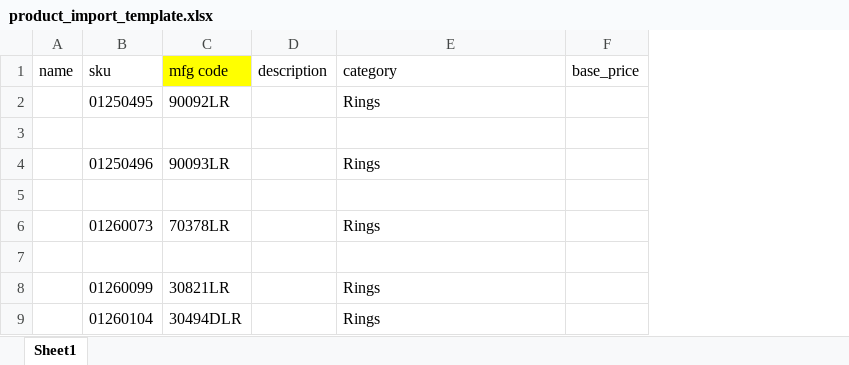
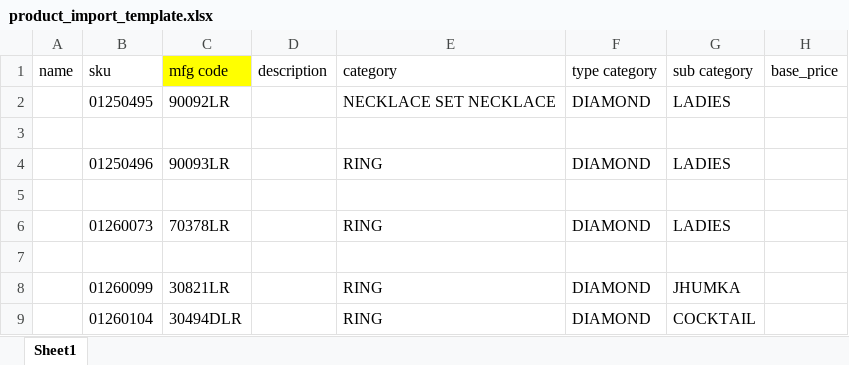
Before and after one commit to vairagshah55/57facets-digital-platform, an Excel workbook: client/public/product_import_template.xlsx, sheet Sheet1, drawn as a sheet; only a part is shown; values as stored, in another font and other column widths than the file's, no borders; the diff names each change by its address in the sheet, - before the commit and + after, or states it on an @@ line.

Commit message:
add type category and sub category import, export - backend and frontend and migration

```diff
--- a/client/public/product_import_template.xlsx (sheet Sheet1)
+++ b/client/public/product_import_template.xlsx (sheet Sheet1)
+column F (type category), rows 2-9: DIAMOND |  | DIAMOND |  | DIAMOND |  | DIAMOND | DIAMOND
+column G (sub category), rows 2-9: LADIES |  | LADIES |  | LADIES |  | JHUMKA | COCKTAIL
-E2 (category): Rings
+E2 (category): NECKLACE SET NECKLACE
-E4 (category): Rings
+E4 (category): RING
-E6 (category): Rings
+E6 (category): RING
-E8:E9 (category): Rings
+E8:E9 (category): RING
```
Also changed, not shown: 5 other files.
